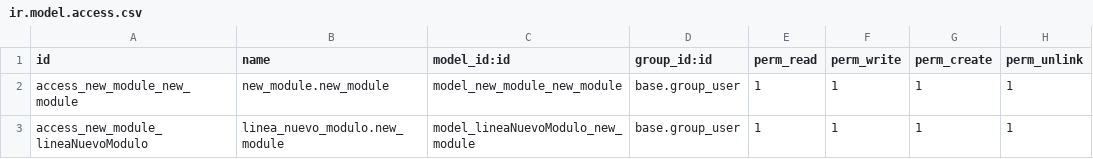
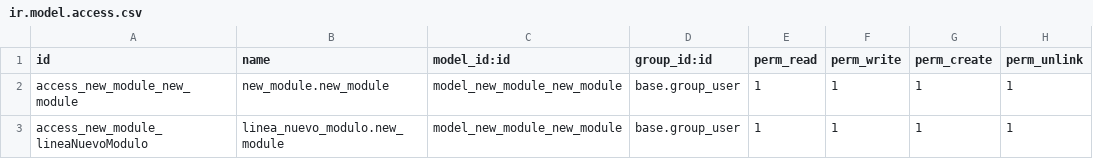
Before and after one commit to IZamorano-Interhaus/Interhaus, a CSV file: new_module/security/ir.model.access.csv, drawn as a sheet.

Commit message:
actualizacion 1.2.6, se inteta corregir error

```diff
--- a/new_module/security/ir.model.access.csv
+++ b/new_module/security/ir.model.access.csv
@@ -2,2 +2,2 @@ id,name,model_id:id,group_id:id,perm_read,perm_write,perm_create,perm_unlink
 access_new_module_new_module,new_module.new_module,model_new_module_new_module,base.group_user,1,1,1,1
-access_new_module_lineaNuevoModulo,linea_nuevo_modulo.new_module,model_lineaNuevoModulo_new_module,base.group_user,1,1,1,1
+access_new_module_lineaNuevoModulo,linea_nuevo_modulo.new_module,model_new_module_new_module,base.group_user,1,1,1,1
```
